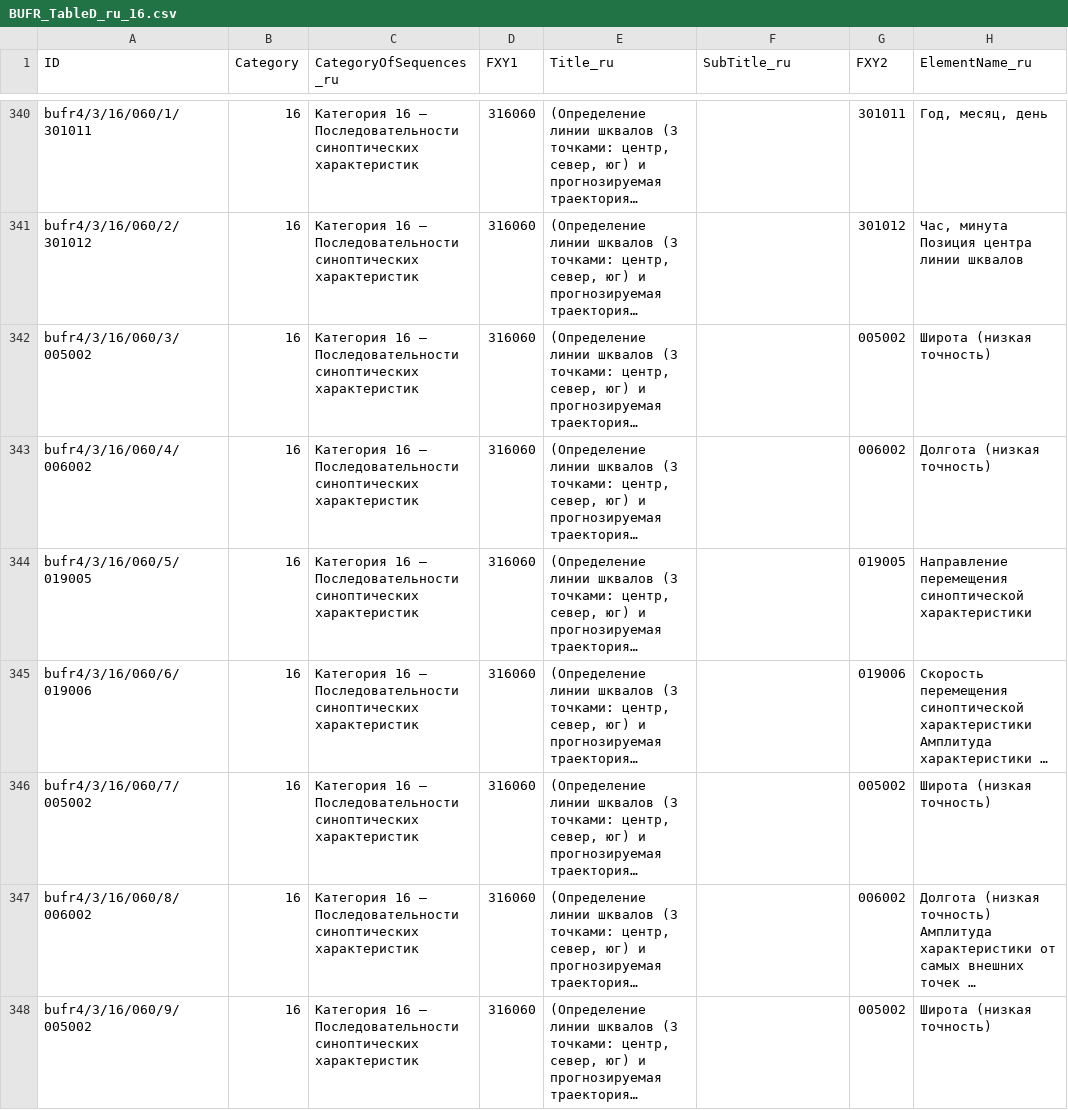
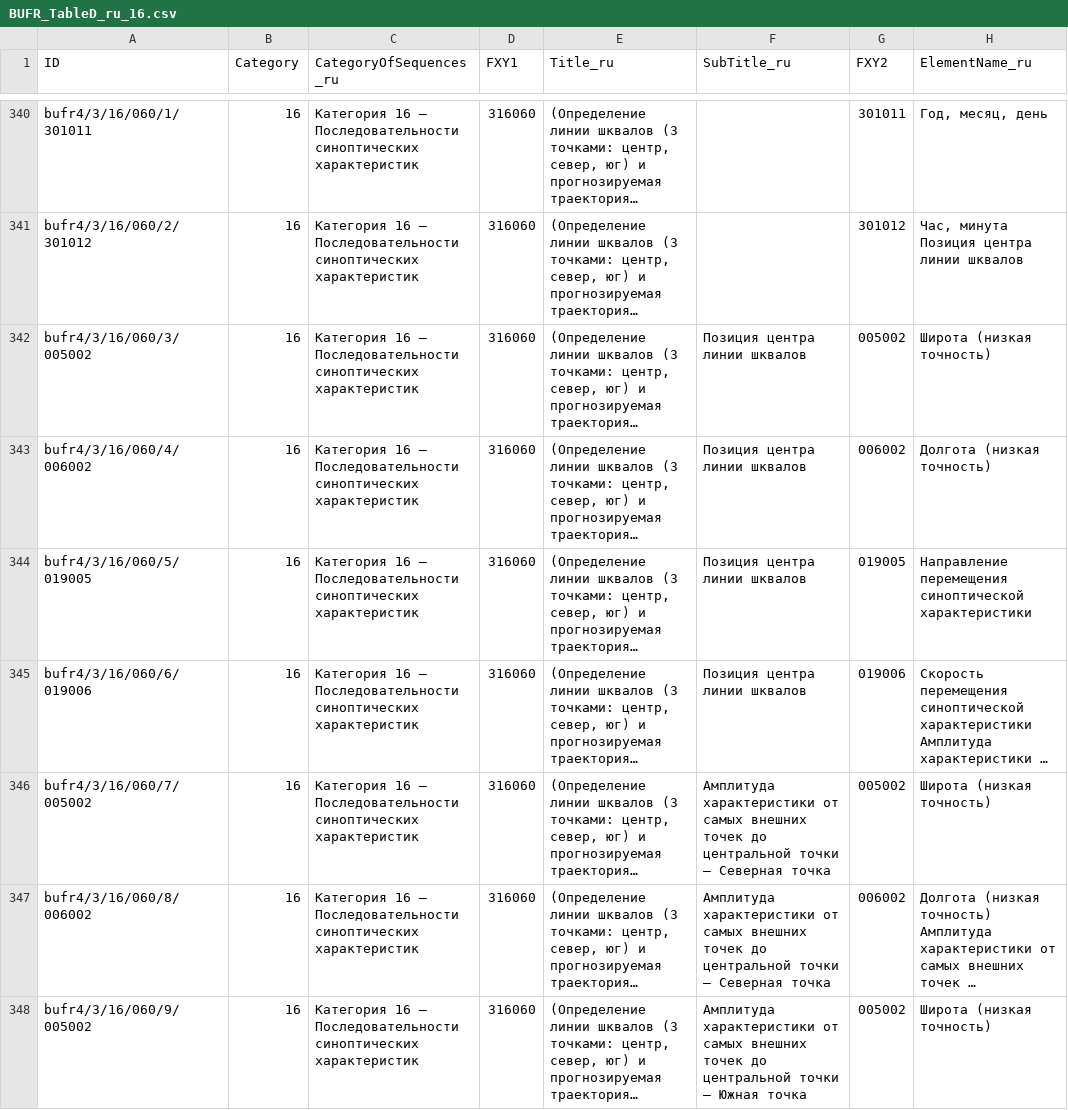
Before and after one commit to wmo-im/BUFR4-translation2, a CSV file: russian/BUFR_TableD_ru_16.csv, drawn as a sheet; only a part is shown, gaps mark what is left out; long unchanged cells end in …; the diff covers the shown part only; the diff names each change by its address in the sheet, - before the commit and + after, or states it on an @@ line.

```diff
--- a/russian/BUFR_TableD_ru_16.csv
+++ b/russian/BUFR_TableD_ru_16.csv
-F342:F345 (SubTitle_ru): (empty)
+F342:F345 (SubTitle_ru): Позиция центра линии шквалов
-F346:F347 (SubTitle_ru): (empty)
+F346:F347 (SubTitle_ru): Амплитуда характеристики от самых внешних точек до центральной точки — Северная точка
-F348 (SubTitle_ru): (empty)
+F348 (SubTitle_ru): Амплитуда характеристики от самых внешних точек до центральной точки — Южная точка
```
Also changed, not shown: 26 edited cells elsewhere in this file, 10 other files.
